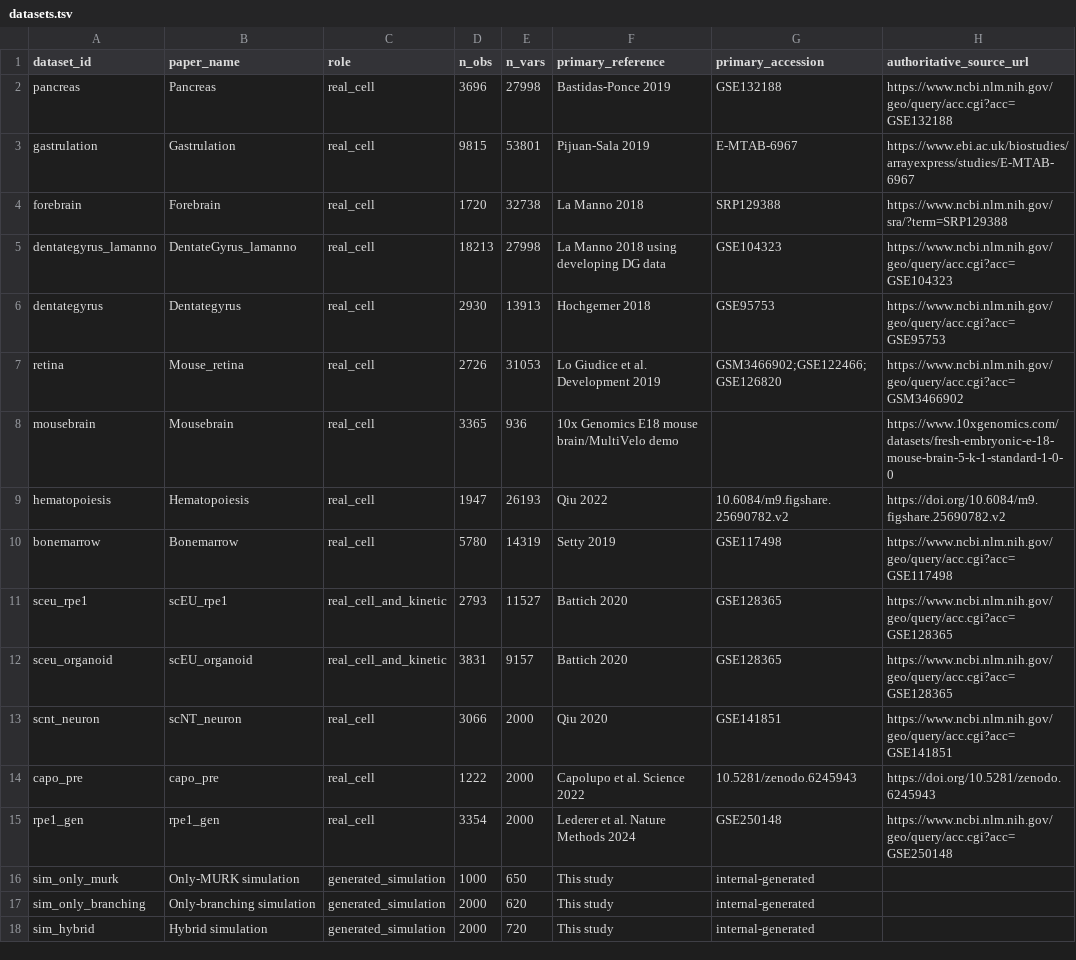
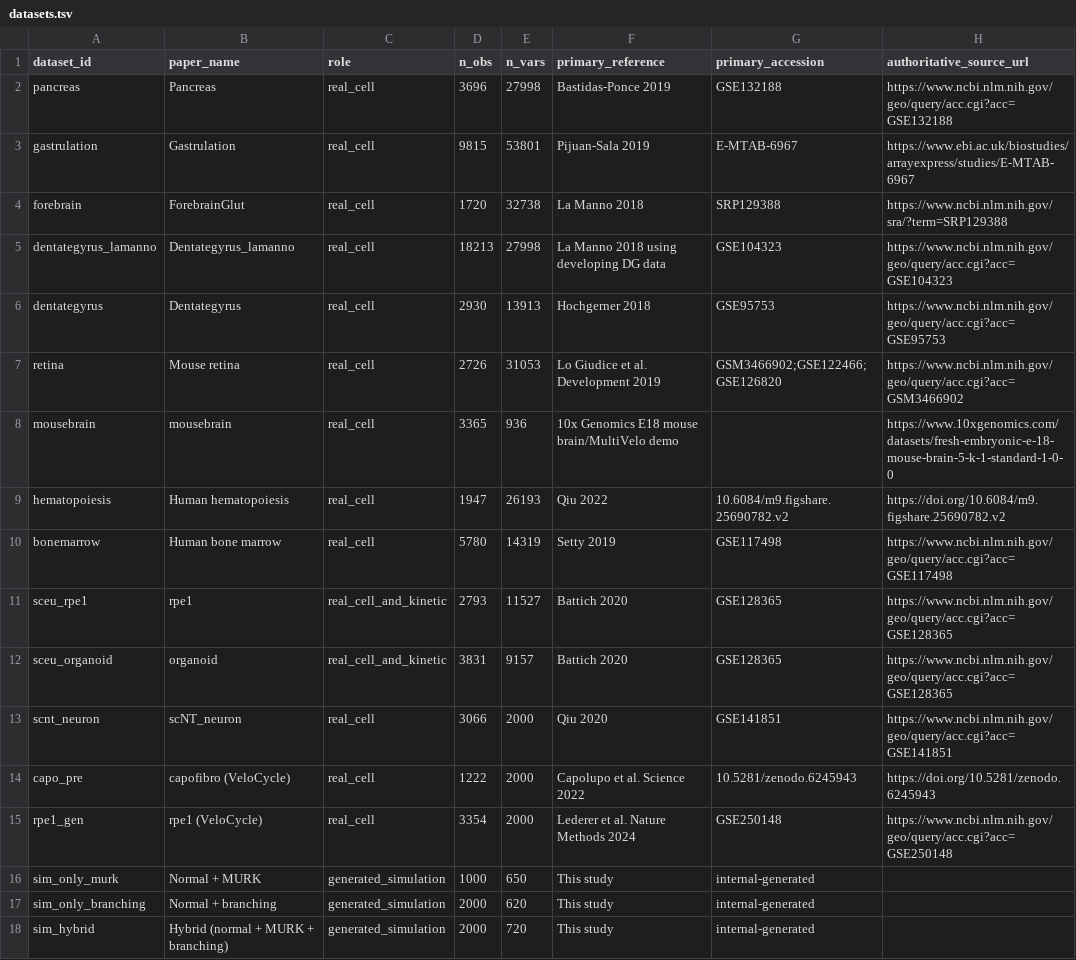
Before and after one commit to Tomorin259/benchmark_repository, a TSV file: data/datasets.tsv, drawn as a sheet; only a part is shown; the diff names each change by its address in the sheet, - before the commit and + after, or states it on an @@ line.

```diff
--- a/data/datasets.tsv
+++ b/data/datasets.tsv
-B4 (paper_name): Forebrain
+B4 (paper_name): ForebrainGlut
-B5 (paper_name): DentateGyrus_lamanno
+B5 (paper_name): Dentategyrus_lamanno
-B7 (paper_name): Mouse_retina
+B7 (paper_name): Mouse retina
-B8 (paper_name): Mousebrain
+B8 (paper_name): mousebrain
-B9 (paper_name): Hematopoiesis
+B9 (paper_name): Human hematopoiesis
-B10 (paper_name): Bonemarrow
+B10 (paper_name): Human bone marrow
-B11 (paper_name): scEU_rpe1
+B11 (paper_name): rpe1
-B12 (paper_name): scEU_organoid
+B12 (paper_name): organoid
-B14 (paper_name): capo_pre
+B14 (paper_name): capofibro (VeloCycle)
-B15 (paper_name): rpe1_gen
+B15 (paper_name): rpe1 (VeloCycle)
-B16 (paper_name): Only-MURK simulation
+B16 (paper_name): Normal + MURK
-B17 (paper_name): Only-branching simulation
+B17 (paper_name): Normal + branching
-B18 (paper_name): Hybrid simulation
+B18 (paper_name): Hybrid (normal + MURK + branching)
```
Also changed, not shown: manifests/datasets.tsv, manifests/method_configurations.tsv, 9 other files.
